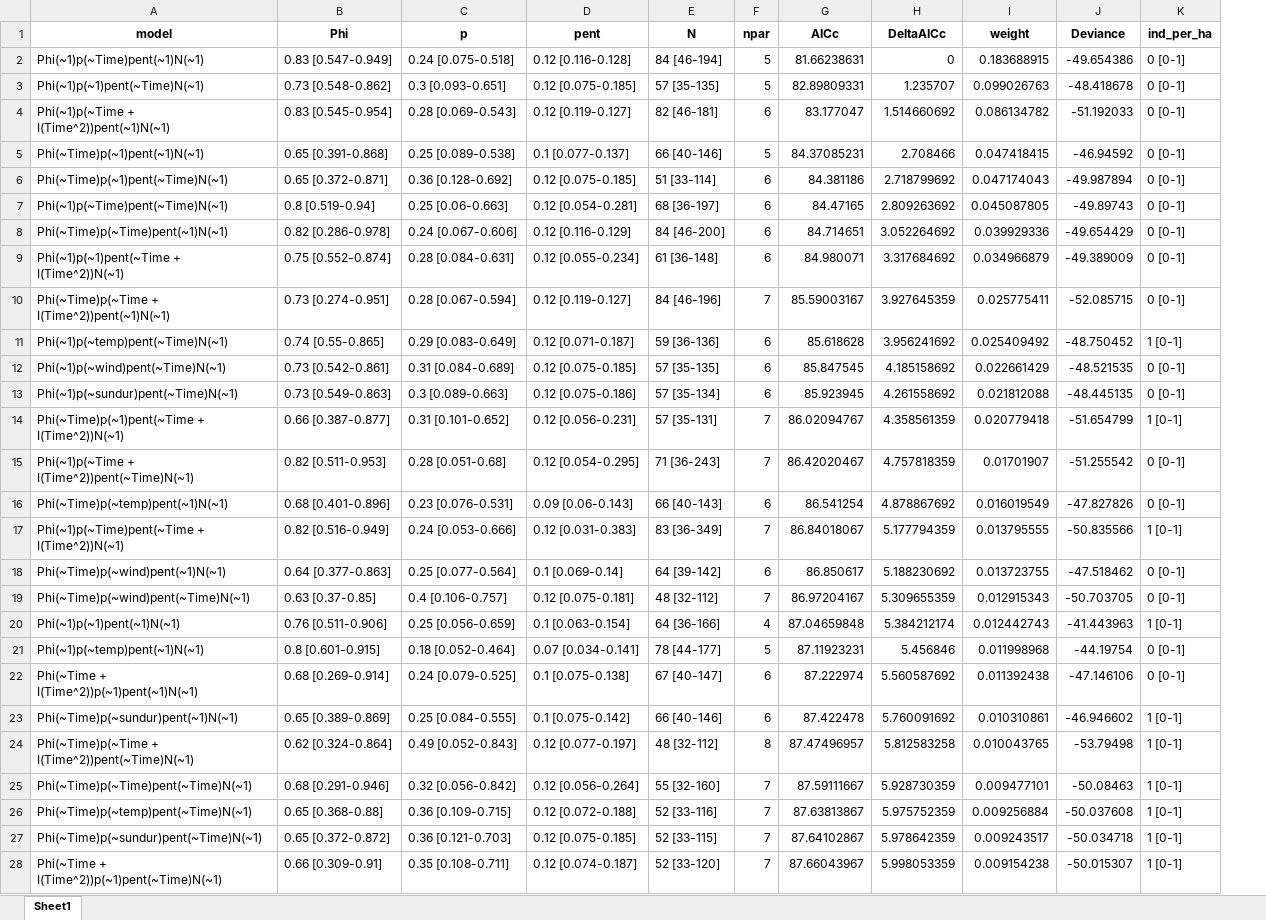
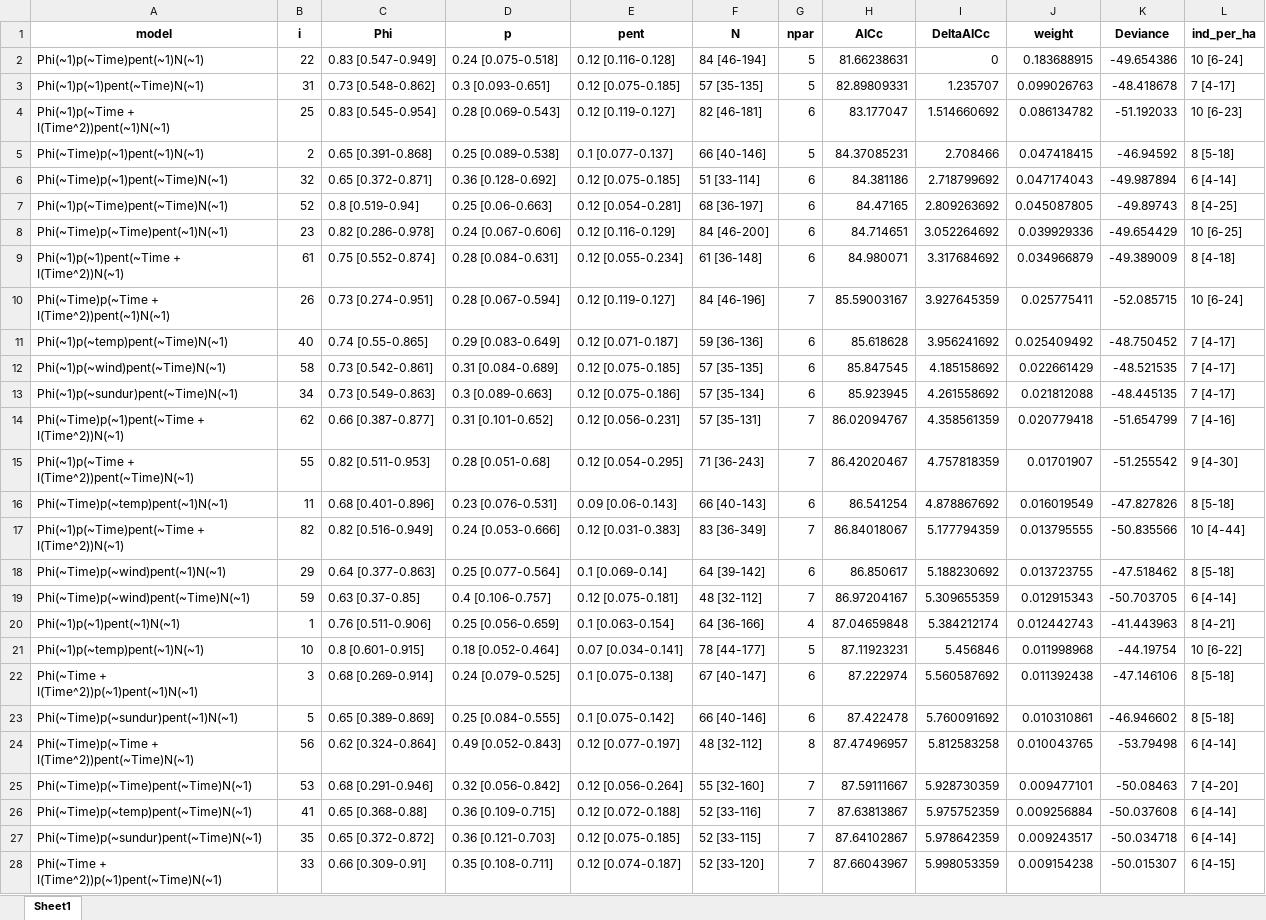
Before and after one commit to d-singer/aurinia_thuringia, an Excel workbook: data/population_models/models_summary_kriegberg_female.xlsx, sheet Sheet1, drawn as a sheet; only a part is shown; values as stored, in another font and other column widths than the file's, no borders; addresses are those after the commit; the diff covers the shown part only; the diff names each change by its address in the sheet, - before the commit and + after, or states it on an @@ line.

```diff
--- a/data/population_models/models_summary_kriegberg_female.xlsx (sheet Sheet1)
+++ b/data/population_models/models_summary_kriegberg_female.xlsx (sheet Sheet1)
+column B (i), rows 2-28: 22 | 31 | 25 | 2 | 32 | 52 | 23 | 61 | 26 | 40 | 58 | 34 | 62 | 55 | 11 | 82 | 29 | 59 | 1 | 10 | 3 | 5 | 56 | 53 | 41 | 35 | 33
-L2 (ind_per_ha): 0 [0-1]
+L2 (ind_per_ha): 10 [6-24]
-L3 (ind_per_ha): 0 [0-1]
+L3 (ind_per_ha): 7 [4-17]
-L4 (ind_per_ha): 0 [0-1]
+L4 (ind_per_ha): 10 [6-23]
-L5 (ind_per_ha): 0 [0-1]
+L5 (ind_per_ha): 8 [5-18]
-L6 (ind_per_ha): 0 [0-1]
+L6 (ind_per_ha): 6 [4-14]
-L7 (ind_per_ha): 0 [0-1]
+L7 (ind_per_ha): 8 [4-25]
-L8 (ind_per_ha): 0 [0-1]
+L8 (ind_per_ha): 10 [6-25]
-L9 (ind_per_ha): 0 [0-1]
+L9 (ind_per_ha): 8 [4-18]
-L10 (ind_per_ha): 0 [0-1]
+L10 (ind_per_ha): 10 [6-24]
-L11 (ind_per_ha): 1 [0-1]
+L11 (ind_per_ha): 7 [4-17]
-L12:L13 (ind_per_ha): 0 [0-1]
+L12:L13 (ind_per_ha): 7 [4-17]
-L14 (ind_per_ha): 1 [0-1]
+L14 (ind_per_ha): 7 [4-16]
-L15 (ind_per_ha): 0 [0-1]
+L15 (ind_per_ha): 9 [4-30]
-L16 (ind_per_ha): 0 [0-1]
+L16 (ind_per_ha): 8 [5-18]
-L17 (ind_per_ha): 1 [0-1]
+L17 (ind_per_ha): 10 [4-44]
-L18 (ind_per_ha): 0 [0-1]
+L18 (ind_per_ha): 8 [5-18]
-L19 (ind_per_ha): 0 [0-1]
+L19 (ind_per_ha): 6 [4-14]
-L20 (ind_per_ha): 1 [0-1]
+L20 (ind_per_ha): 8 [4-21]
-L21 (ind_per_ha): 0 [0-1]
+L21 (ind_per_ha): 10 [6-22]
-L22 (ind_per_ha): 0 [0-1]
+L22 (ind_per_ha): 8 [5-18]
-L23 (ind_per_ha): 1 [0-1]
+L23 (ind_per_ha): 8 [5-18]
-L24 (ind_per_ha): 1 [0-1]
+L24 (ind_per_ha): 6 [4-14]
-L25 (ind_per_ha): 1 [0-1]
+L25 (ind_per_ha): 7 [4-20]
-L26:L27 (ind_per_ha): 1 [0-1]
+L26:L27 (ind_per_ha): 6 [4-14]
-L28 (ind_per_ha): 1 [0-1]
+L28 (ind_per_ha): 6 [4-15]
```
Also changed, not shown: 63 edited cells elsewhere in this sheet, data/population_models/models_output_hainich_male.xlsx, data/population_models/models_output_kriegberg.xlsx, 34 other files.
